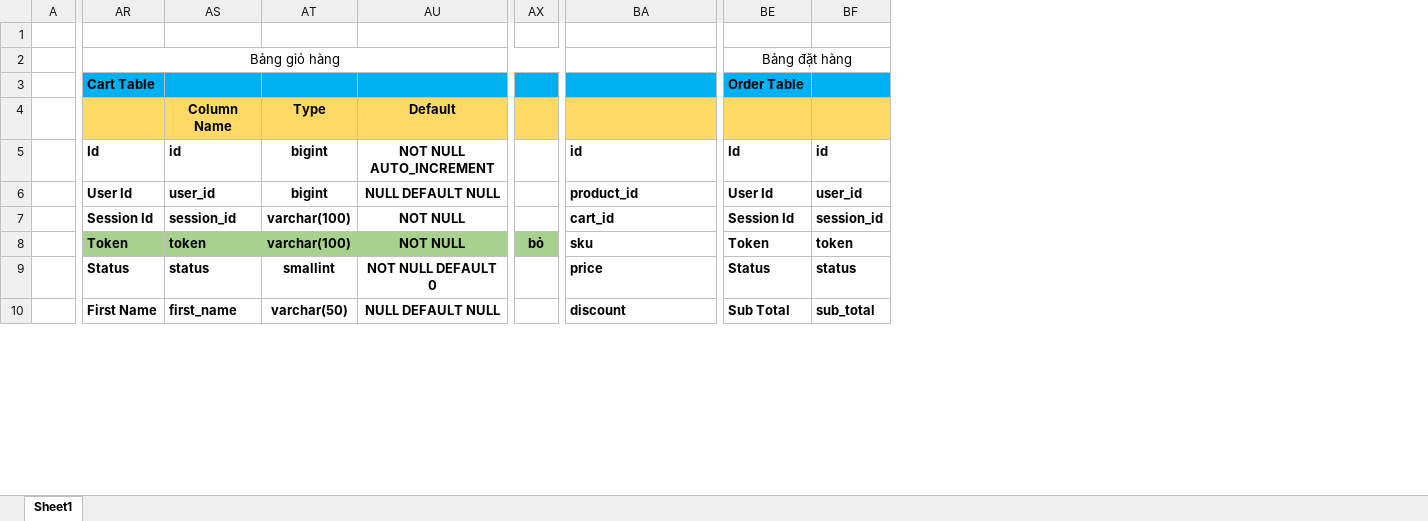
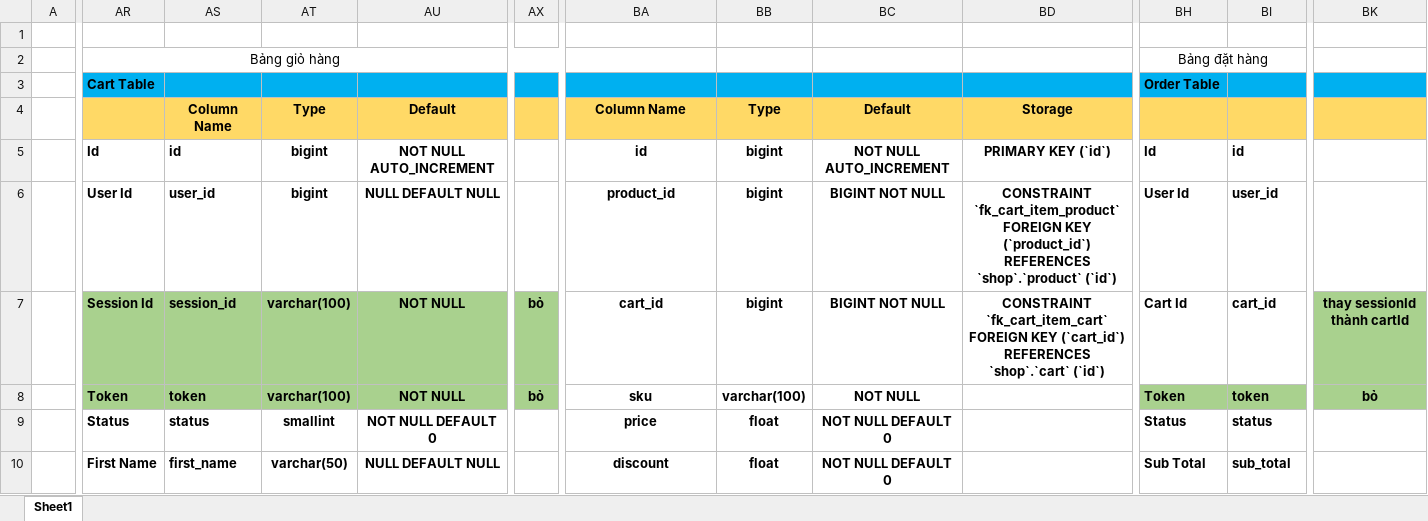
Before and after one commit to devchido/shopping-cart, an Excel workbook: csdl-shopping-cart.xlsx, sheet Sheet1, drawn as a sheet; only a part is shown, gaps mark what is left out; values as stored, in another font and other column widths than the file's, no borders; addresses are those after the commit; ↵ is a line break in a cell; the diff covers the shown part only; the diff names each change by its address in the sheet, - before the commit and + after, or states it on an @@ line.

Commit message:
update csdl and cart-item

```diff
--- a/csdl-shopping-cart.xlsx (sheet Sheet1)
+++ b/csdl-shopping-cart.xlsx (sheet Sheet1)
+column BB, rows 4-10: Type | bigint | bigint | bigint | varchar(100) | float | float
+column BC, rows 4-10: Default | NOT NULL AUTO_INCREMENT | BIGINT NOT NULL | BIGINT NOT NULL | NOT NULL | NOT NULL DEFAULT 0 | NOT NULL DEFAULT 0
+column BD, rows 4-7: Storage | PRIMARY KEY (`id`) | CONSTRAINT `fk_cart_item_product` ↵ FOREIGN KEY (`product_id`) ↵ REFERENCES `shop`.`product` (`id`) | CONSTRAINT `fk_cart_item_cart` ↵ FOREIGN KEY (`cart_id`) ↵ REFERENCES `shop`.`cart` (`id`)
+column BK, rows 7-8: thay sessionId thành cartId | bỏ
-BA4: (empty)
+BA4: Column Name
-BA5:BA10 alignment: left
+BA5:BA10 alignment: center
-AR7:AX7 fill: none
+AR7:AX7 fill: #A9D18E
-AX7: (empty)
+AX7: bỏ
-BH7 (Order Table): Session Id
+BH7 (Order Table): Cart Id
-BI7: session_id
+BI7: cart_id
-BH8:BI8 fill: none
+BH8:BI8 fill: #A9D18E
```
Also changed, not shown: 1 removed column and cell formats elsewhere in this sheet, 14 other files.
